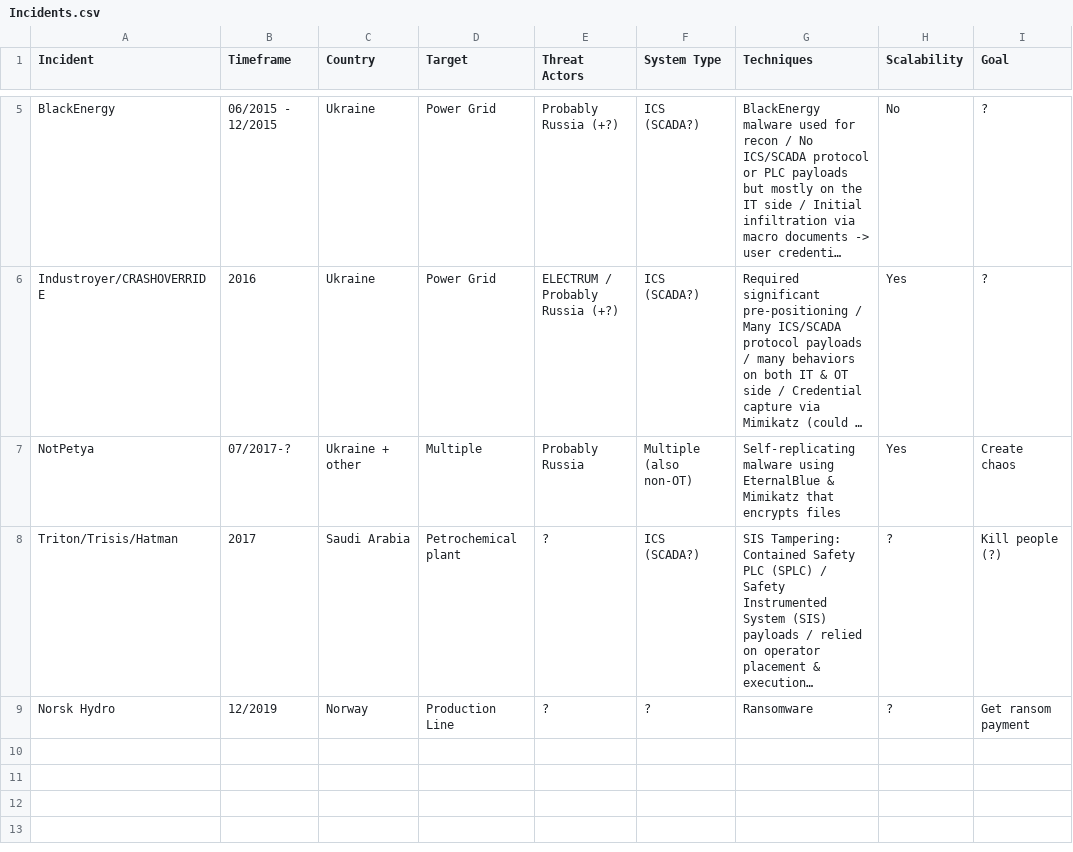
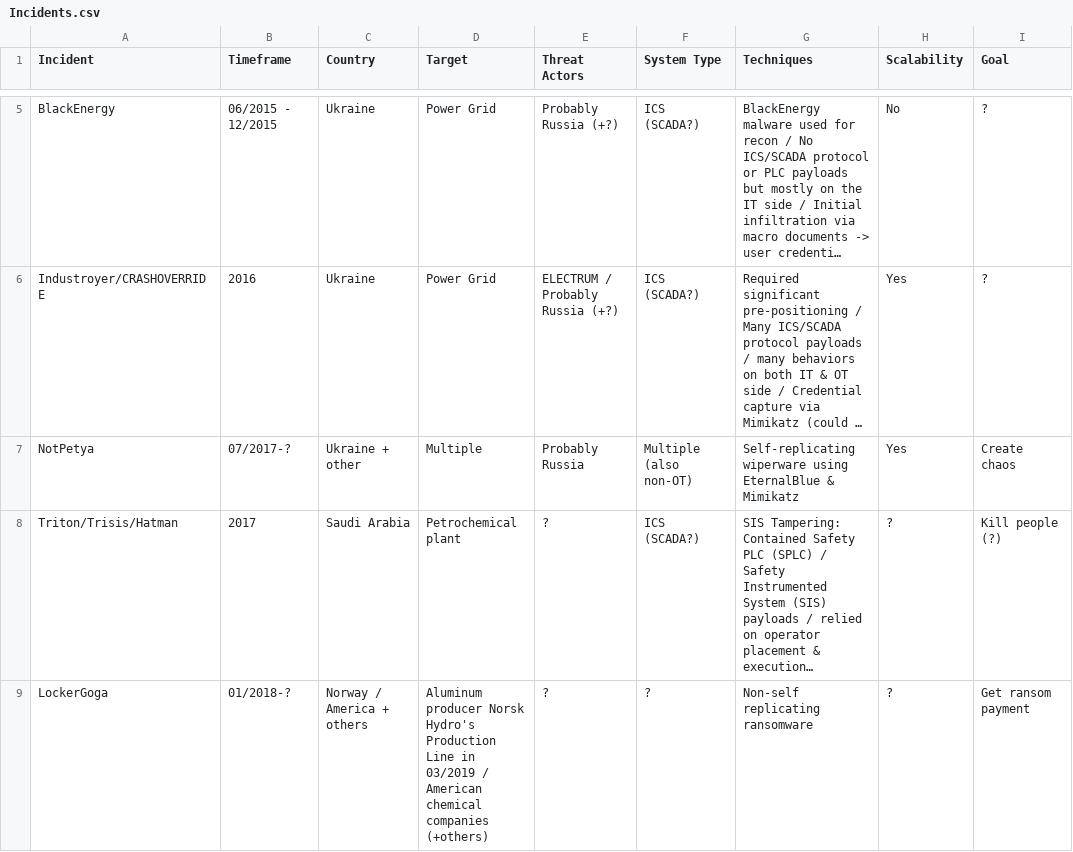
Before and after one commit to NF997/OTSecurityIncidents, a CSV file: Incidents.csv, drawn as a sheet; only a part is shown, gaps mark what is left out; long unchanged cells end in …; the diff names each change by its address in the sheet, - before the commit and + after, or states it on an @@ line.

Commit message:
Added LockerGoga to the incident table

```diff
--- a/Incidents.csv
+++ b/Incidents.csv
-G7 (Techniques): Self-replicating malware using EternalBlue & Mimikatz that encrypts files
+G7 (Techniques): Self-replicating wiperware using EternalBlue & Mimikatz
-A9 (Incident): Norsk Hydro
+A9 (Incident): LockerGoga
-B9 (Timeframe): 12/2019
+B9 (Timeframe): 01/2018-?
-C9 (Country): Norway
+C9 (Country): Norway / America + others
-D9 (Target): Production Line
+D9 (Target): Aluminum producer Norsk Hydro's Production Line in 03/2019 / American chemical companies (+others)
-G9 (Techniques): Ransomware
+G9 (Techniques): Non-self replicating ransomware
```
Also changed, not shown: 1 other file.
